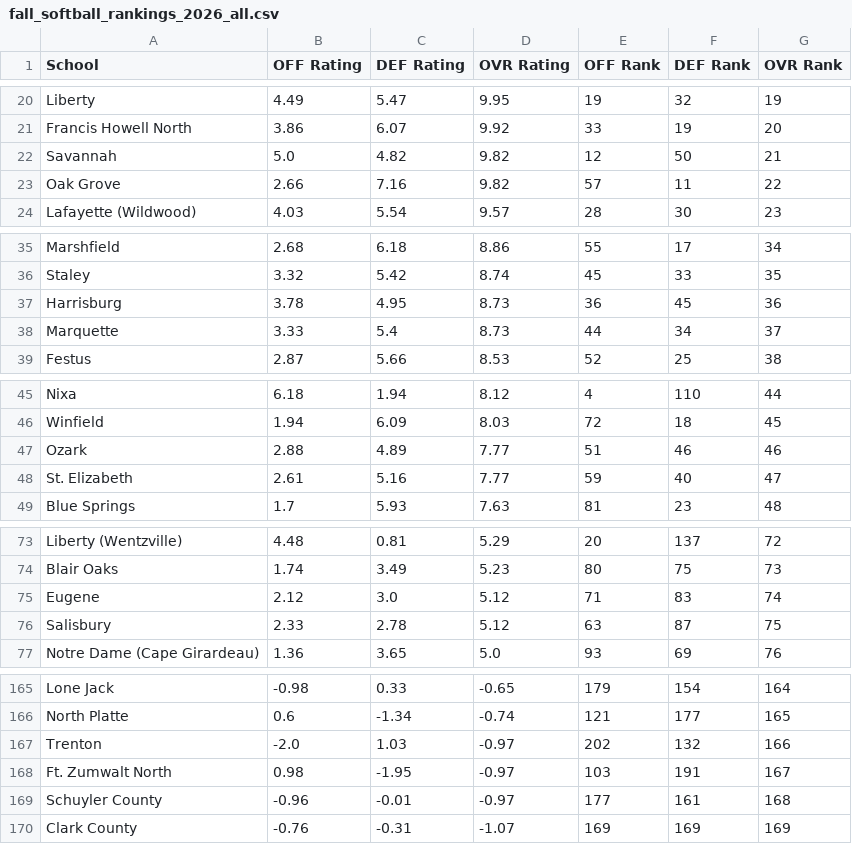
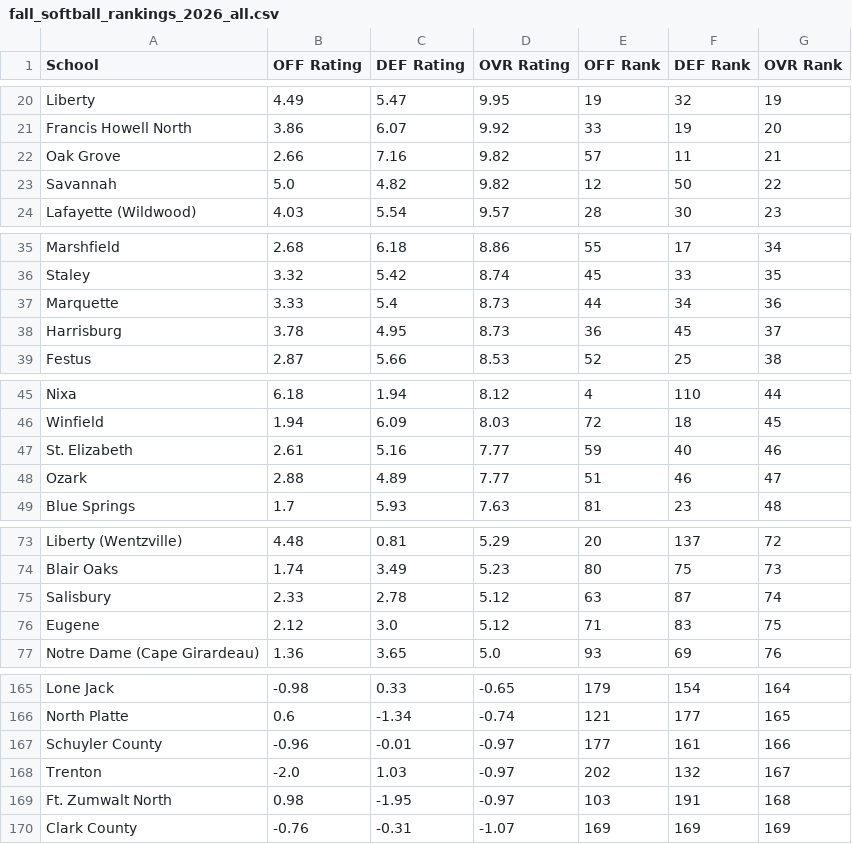
Before and after one commit to AllMOSports/Fall_Softball_Ratings_2026, a CSV file: fall_softball_rankings_2026_all.csv, drawn as a sheet; only a part is shown, gaps mark what is left out; the diff covers the shown part only.

```diff
--- a/fall_softball_rankings_2026_all.csv
+++ b/fall_softball_rankings_2026_all.csv
@@ -21,4 +21,4 @@ Liberty,4.49,5.47,9.95,19,32,19
 Francis Howell North,3.86,6.07,9.92,33,19,20
-Savannah,5.0,4.82,9.82,12,50,21
-Oak Grove,2.66,7.16,9.82,57,11,22
+Oak Grove,2.66,7.16,9.82,57,11,21
+Savannah,5.0,4.82,9.82,12,50,22
 Lafayette (Wildwood),4.03,5.54,9.57,28,30,23
@@ -36,4 +36,4 @@ Marshfield,2.68,6.18,8.86,55,17,34
 Staley,3.32,5.42,8.74,45,33,35
-Harrisburg,3.78,4.95,8.73,36,45,36
-Marquette,3.33,5.4,8.73,44,34,37
+Marquette,3.33,5.4,8.73,44,34,36
+Harrisburg,3.78,4.95,8.73,36,45,37
 Festus,2.87,5.66,8.53,52,25,38
@@ -46,4 +46,4 @@ Nixa,6.18,1.94,8.12,4,110,44
 Winfield,1.94,6.09,8.03,72,18,45
-Ozark,2.88,4.89,7.77,51,46,46
-St. Elizabeth,2.61,5.16,7.77,59,40,47
+St. Elizabeth,2.61,5.16,7.77,59,40,46
+Ozark,2.88,4.89,7.77,51,46,47
 Blue Springs,1.7,5.93,7.63,81,23,48
@@ -74,4 +74,4 @@ Liberty (Wentzville),4.48,0.81,5.29,20,137,72
 Blair Oaks,1.74,3.49,5.23,80,75,73
-Eugene,2.12,3.0,5.12,71,83,74
-Salisbury,2.33,2.78,5.12,63,87,75
+Salisbury,2.33,2.78,5.12,63,87,74
+Eugene,2.12,3.0,5.12,71,83,75
 Notre Dame (Cape Girardeau),1.36,3.65,5.0,93,69,76
@@ -166,5 +166,5 @@ Lone Jack,-0.98,0.33,-0.65,179,154,164
 North Platte,0.6,-1.34,-0.74,121,177,165
-Trenton,-2.0,1.03,-0.97,202,132,166
-Ft. Zumwalt North,0.98,-1.95,-0.97,103,191,167
-Schuyler County,-0.96,-0.01,-0.97,177,161,168
+Schuyler County,-0.96,-0.01,-0.97,177,161,166
+Trenton,-2.0,1.03,-0.97,202,132,167
+Ft. Zumwalt North,0.98,-1.95,-0.97,103,191,168
 Clark County,-0.76,-0.31,-1.07,169,169,169
```
Also changed, not shown: 4 added rows, 4 removed rows and 4 edited cells elsewhere in this file, fall_softball_rankings_2026_class1.csv, fall_softball_rankings_2026_class3.csv, 12 other files.
